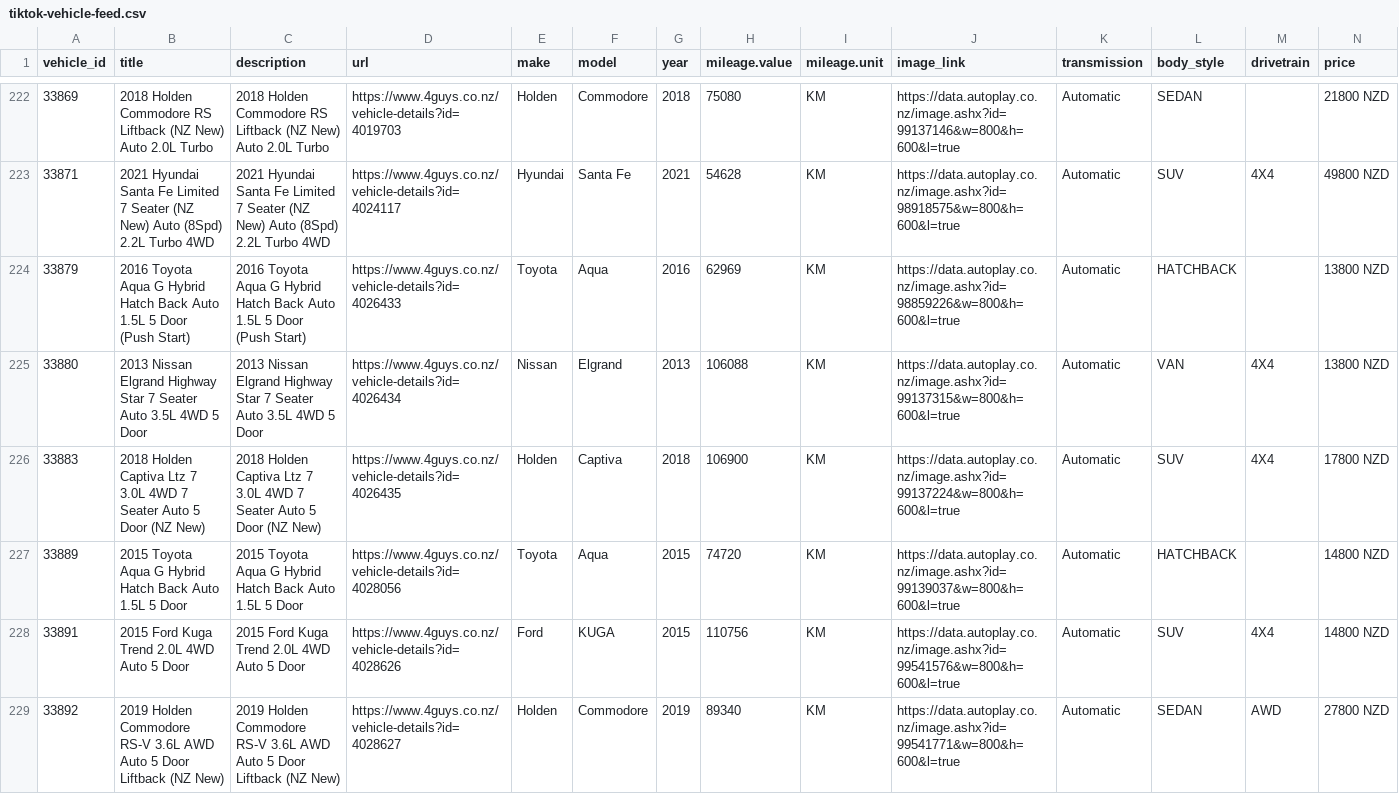
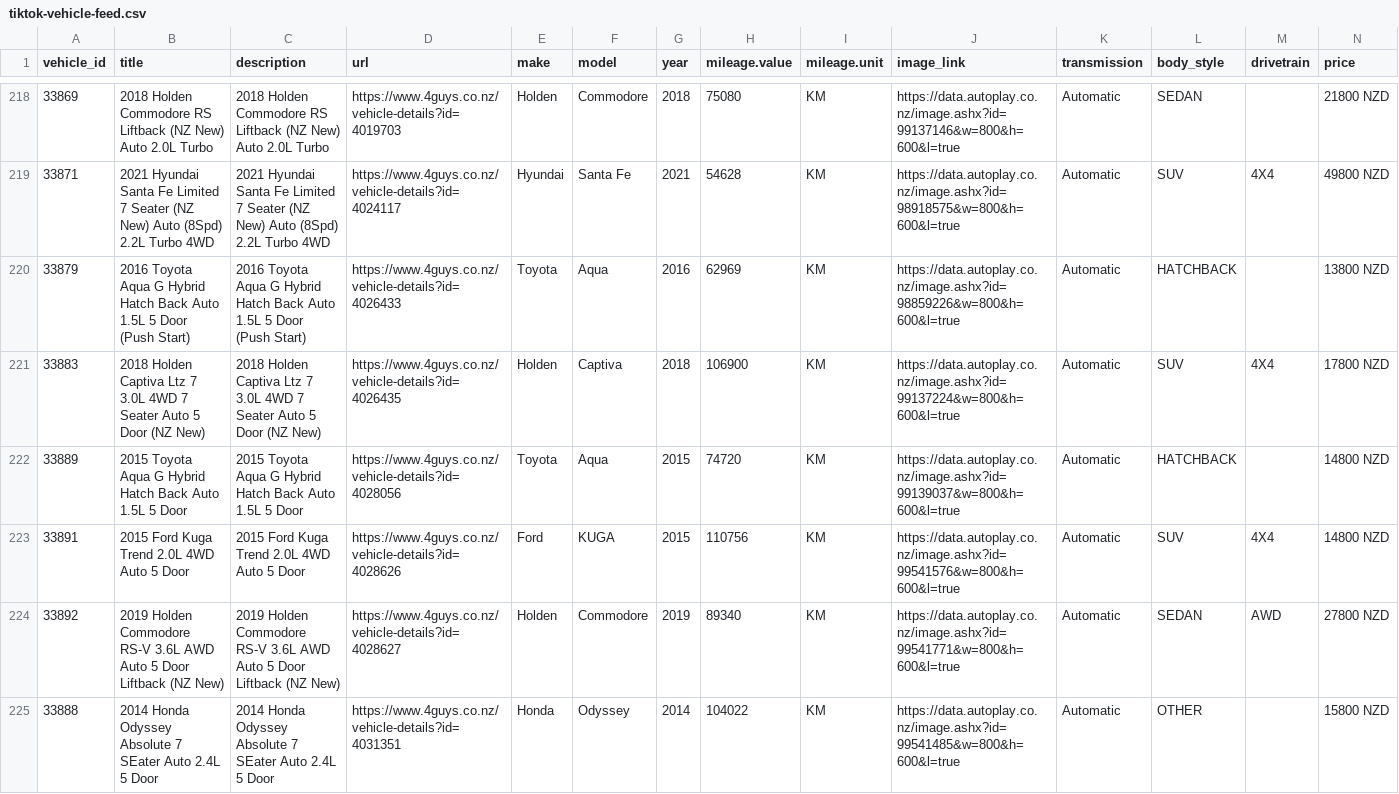
Before and after one commit to enquiries-svg/4guys-sitemap, a CSV file: tiktok-vehicle-feed.csv, drawn as a sheet; only a part is shown, gaps mark what is left out; the shorter side is filled out with more unchanged rows; rows hold the shown columns only; the diff covers the shown part only; the diff names each change by its address in the sheet, - before the commit and + after, or states it on an @@ line.

```diff
--- a/tiktok-vehicle-feed.csv
+++ b/tiktok-vehicle-feed.csv
-row 225: 33880 | 2013 Nissan Elgrand Highway Star 7 Seater Auto 3.5L 4WD 5 Door | 2013 Nissan Elgrand Highway Star 7 Seater Auto 3.5L 4WD 5 Door | https://www.4guys.co.nz/vehicle-details?id=4026434 | Nissan | Elgrand | 2013 | 106088 | KM | https://data.autoplay.co.nz/image.ashx?id=99137315&w=800&h=600&l=true | Automatic | VAN | 4X4 | 13800 NZD
```
Also changed, not shown: 6 removed rows and 2 edited cells elsewhere in this file, meta-vehicle-feed.csv, remarketing-feed.csv, 3 other files.
